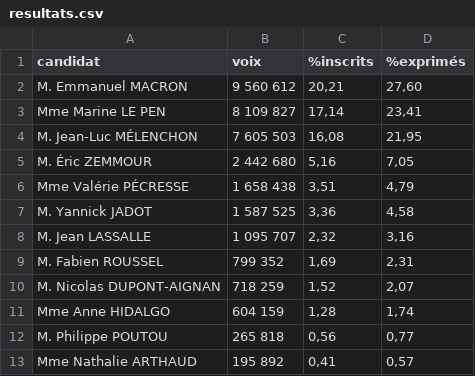
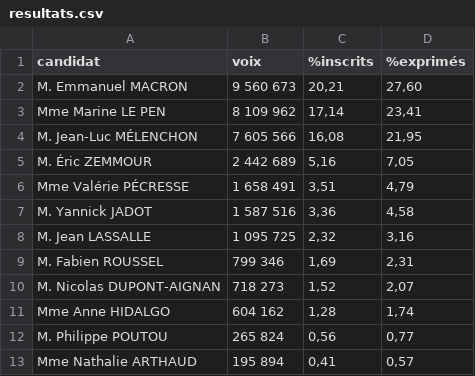
Before and after one commit to RouxRC/prez-2022, a CSV file: resultats.csv, drawn as a sheet.

```diff
--- a/resultats.csv
+++ b/resultats.csv
@@ -1,13 +1,13 @@
 candidat;voix;%inscrits;%exprimés
-M. Emmanuel MACRON;9 560 612;20,21;27,60
-Mme Marine LE PEN;8 109 827;17,14;23,41
-M. Jean-Luc MÉLENCHON;7 605 503;16,08;21,95
-M. Éric ZEMMOUR;2 442 680;5,16;7,05
-Mme Valérie PÉCRESSE;1 658 438;3,51;4,79
-M. Yannick JADOT;1 587 525;3,36;4,58
-M. Jean LASSALLE;1 095 707;2,32;3,16
-M. Fabien ROUSSEL;799 352;1,69;2,31
-M. Nicolas DUPONT-AIGNAN;718 259;1,52;2,07
-Mme Anne HIDALGO;604 159;1,28;1,74
-M. Philippe POUTOU;265 818;0,56;0,77
-Mme Nathalie ARTHAUD;195 892;0,41;0,57
+M. Emmanuel MACRON;9 560 673;20,21;27,60
+Mme Marine LE PEN;8 109 962;17,14;23,41
+M. Jean-Luc MÉLENCHON;7 605 566;16,08;21,95
+M. Éric ZEMMOUR;2 442 689;5,16;7,05
+Mme Valérie PÉCRESSE;1 658 491;3,51;4,79
+M. Yannick JADOT;1 587 516;3,36;4,58
+M. Jean LASSALLE;1 095 725;2,32;3,16
+M. Fabien ROUSSEL;799 346;1,69;2,31
+M. Nicolas DUPONT-AIGNAN;718 273;1,52;2,07
+Mme Anne HIDALGO;604 162;1,28;1,74
+M. Philippe POUTOU;265 824;0,56;0,77
+Mme Nathalie ARTHAUD;195 894;0,41;0,57
```
Also changed, not shown: historique-%exprimes.csv, historique-%inscrits.csv, 1 other file.
